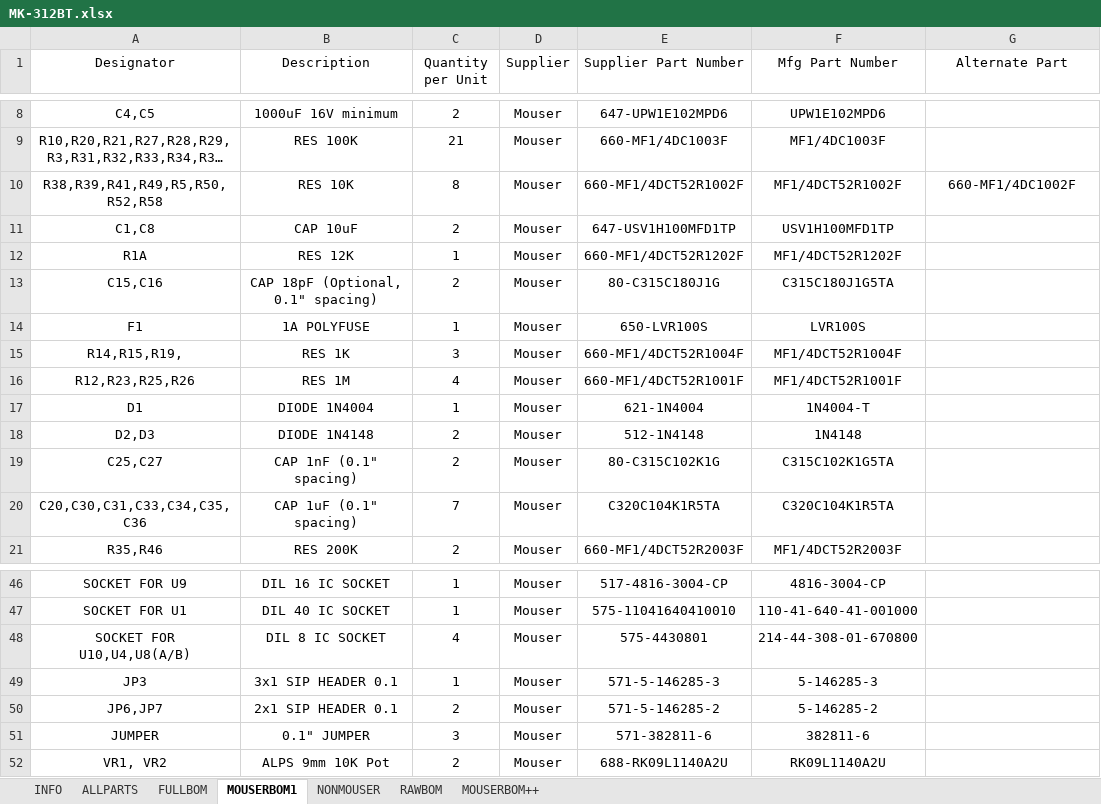
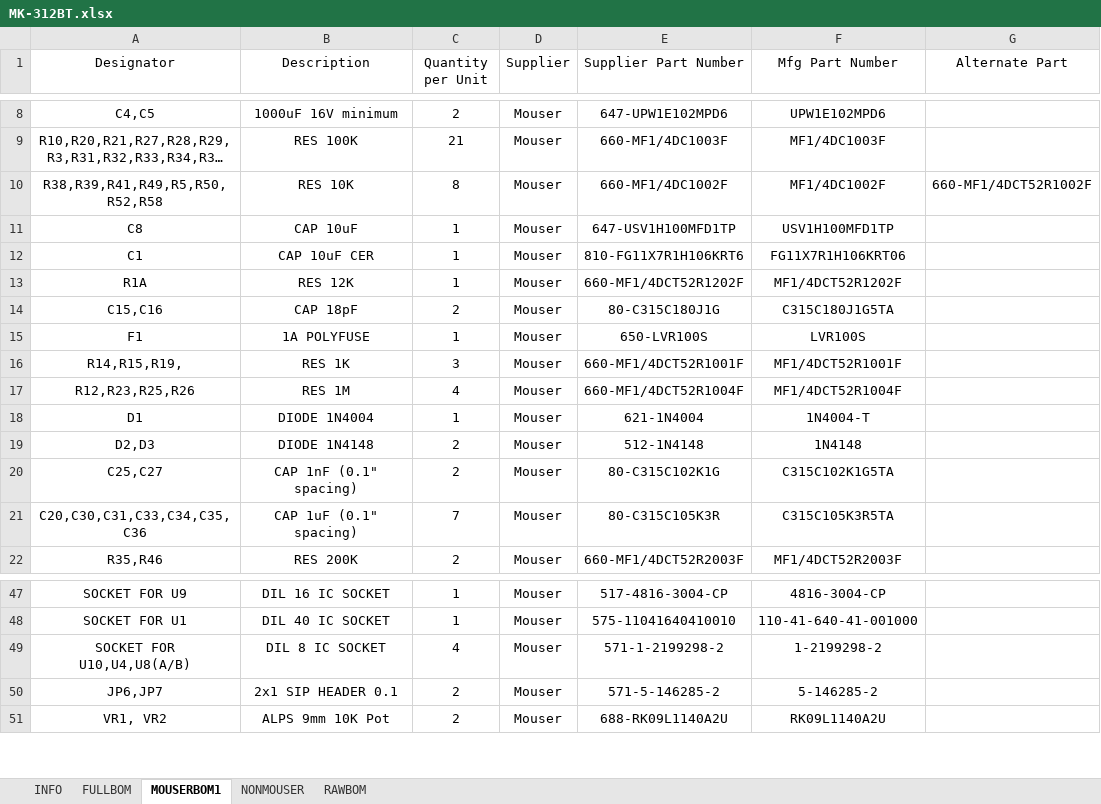
Before and after one commit to controlprogram/mk312-bt, an Excel workbook: BOMS/MK-312BT.xlsx, sheet MOUSERBOM1, drawn as a sheet; only a part is shown, gaps mark what is left out; long unchanged cells end in …; values as stored, in another font and other column widths than the file's, no borders; table styles not drawn; removed rows and columns are numbered as before the commit, all else as after; the diff covers the shown part only; the diff names each change by its address in the sheet, - before the commit and + after, or states it on an @@ line.

```diff
--- a/BOMS/MK-312BT.xlsx (sheet MOUSERBOM1)
+++ b/BOMS/MK-312BT.xlsx (sheet MOUSERBOM1)
-sheet tab: ALLPARTS
-sheet tab: MOUSERBOM++
-E10 (Supplier Part Number): 660-MF1/4DCT52R1002F
+E10 (Supplier Part Number): 660-MF1/4DC1002F
-F10 (Mfg Part Number): MF1/4DCT52R1002F
+F10 (Mfg Part Number): MF1/4DC1002F
-G10 (Alternate Part): 660-MF1/4DC1002F
+G10 (Alternate Part): 660-MF1/4DCT52R1002F
-A11 (Designator): C1,C8
+A11 (Designator): C8
-C11 (Quantity per Unit): 2
+C11 (Quantity per Unit): 1
+row 12: C1 | CAP 10uF CER | 1 | Mouser | 810-FG11X7R1H106KRT6 | FG11X7R1H106KRT06
-B14 (Description): CAP 18pF (Optional, 0.1" spacing)
+B14 (Description): CAP 18pF
-E16 (Supplier Part Number): 660-MF1/4DCT52R1004F
+E16 (Supplier Part Number): 660-MF1/4DCT52R1001F
-F16 (Mfg Part Number): MF1/4DCT52R1004F
+F16 (Mfg Part Number): MF1/4DCT52R1001F
-E17 (Supplier Part Number): 660-MF1/4DCT52R1001F
+E17 (Supplier Part Number): 660-MF1/4DCT52R1004F
-F17 (Mfg Part Number): MF1/4DCT52R1001F
+F17 (Mfg Part Number): MF1/4DCT52R1004F
-E21 (Supplier Part Number): C320C104K1R5TA
+E21 (Supplier Part Number): 80-C315C105K3R
-F21 (Mfg Part Number): C320C104K1R5TA
+F21 (Mfg Part Number): C315C105K3R5TA
-E49 (Supplier Part Number): 575-4430801
+E49 (Supplier Part Number): 571-1-2199298-2
-F49 (Mfg Part Number): 214-44-308-01-670800
+F49 (Mfg Part Number): 1-2199298-2
-row 49: JP3 | 3x1 SIP HEADER 0.1 | 1 | Mouser | 571-5-146285-3 | 5-146285-3
-row 51: JUMPER | 0.1" JUMPER | 3 | Mouser | 571-382811-6 | 382811-6
```
Also changed, not shown: 1 removed row, 13 edited cells and cell formats elsewhere in this sheet, sheet RAWBOM, sheet FULLBOM, sheet INFO, sheet NONMOUSER, formulas that keep their value, charts or pictures, 17 other files.
